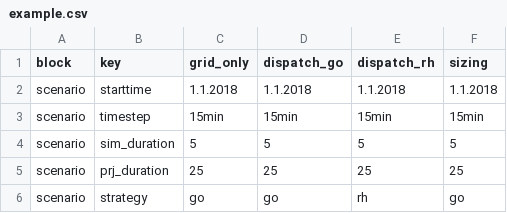
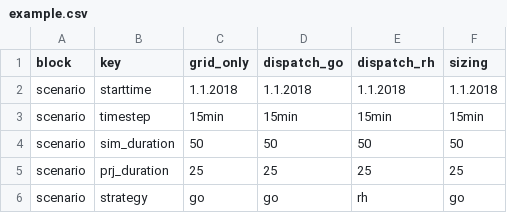
Before and after one commit to TUMFTM/REVOL-E-TION, a CSV file: input/scenarios/example.csv, drawn as a sheet; only a part is shown.

Commit message:
Fixed sim_duration in README.md

```diff
--- a/input/scenarios/example.csv
+++ b/input/scenarios/example.csv
@@ -3,3 +3,3 @@ scenario,starttime,1.1.2018,1.1.2018,1.1.2018,1.1.2018
 scenario,timestep,15min,15min,15min,15min
-scenario,sim_duration,5,5,5,5
+scenario,sim_duration,50,50,50,50
 scenario,prj_duration,25,25,25,25
```
